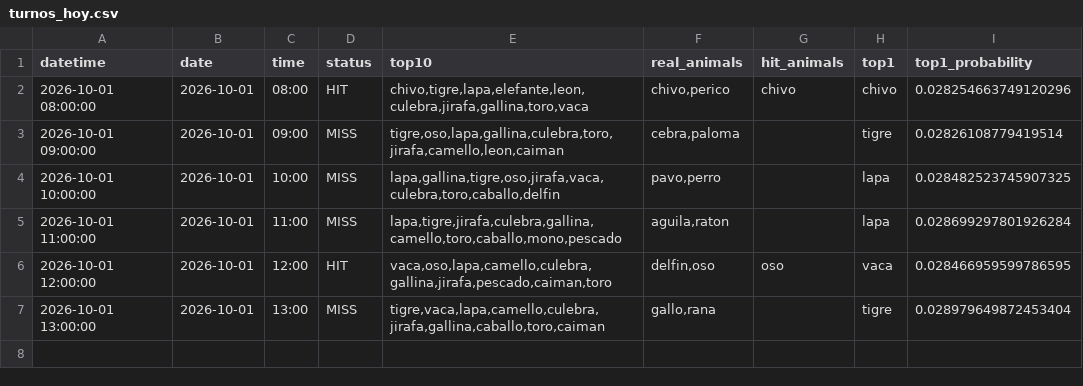
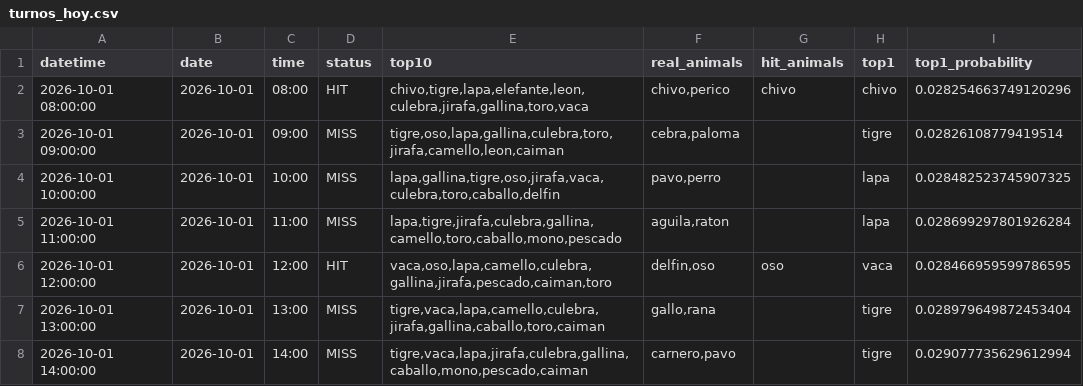
Before and after one commit to Juan571/testingprob, a CSV file: v7_output/turnos_hoy.csv, drawn as a sheet; the diff names each change by its address in the sheet, - before the commit and + after, or states it on an @@ line.

```diff
--- a/v7_output/turnos_hoy.csv
+++ b/v7_output/turnos_hoy.csv
+row 8: 2026-10-01 14:00:00 | 2026-10-01 | 14:00 | MISS | tigre,vaca,lapa,jirafa,culebra,gallina,caballo,mono,pescado,caiman | carnero,pavo |  | tigre | 0.029077735629612994
```
Also changed, not shown: v7_output/backtest.csv, v7_output/patrones.csv, 4 other files.
